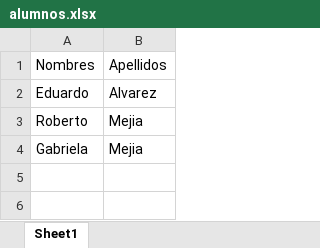
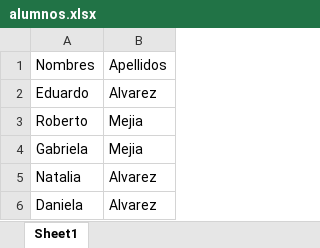
Before and after one commit to EduardoJosueAlvarez12/Laboratorio1C2Archivos, an Excel workbook: alumnos.xlsx, sheet Sheet1, drawn as a sheet; values as stored, in another font and other column widths than the file's, no borders; the diff names each change by its address in the sheet, - before the commit and + after, or states it on an @@ line.

```diff
--- a/alumnos.xlsx (sheet Sheet1)
+++ b/alumnos.xlsx (sheet Sheet1)
+row 5: Natalia | Alvarez
+row 6: Daniela | Alvarez
```
Also changed, not shown: 4 other files.
